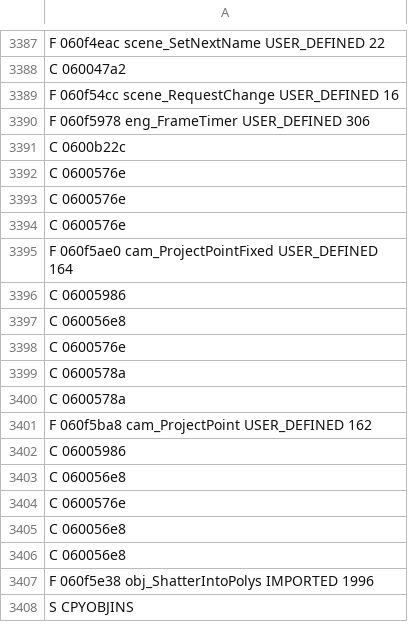
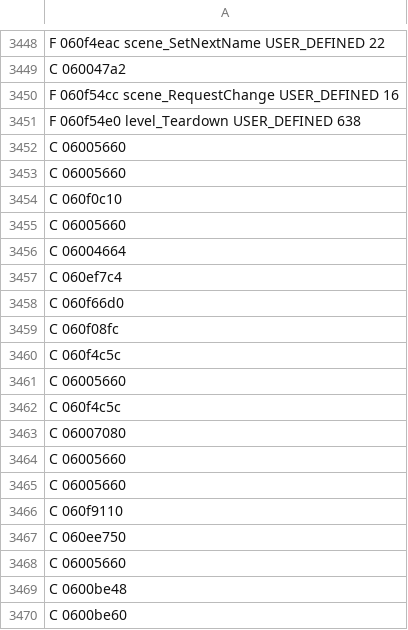
Before and after one commit to indieindie7/scorcher-decomp, a TSV file: ghidra/funcinfo_LORT.tsv, drawn as a sheet; only a part is shown, gaps mark what is left out; the shorter side is filled out with more unchanged rows; the diff covers the shown part only; the diff names each change by its address in the sheet, - before the commit and + after, or states it on an @@ line.

```diff
--- a/ghidra/funcinfo_LORT.tsv
+++ b/ghidra/funcinfo_LORT.tsv
+row 3451: F 060f54e0 level_Teardown USER_DEFINED 638
+row 3452: C 06005660
+row 3453: C 06005660
+row 3454: C 060f0c10
+row 3455: C 06005660
+row 3456: C 06004664
+row 3457: C 060ef7c4
+row 3458: C 060f66d0
+row 3459: C 060f08fc
+row 3460: C 060f4c5c
+row 3461: C 06005660
+row 3462: C 060f4c5c
+row 3463: C 06007080
+row 3464: C 06005660
+row 3465: C 06005660
+row 3466: C 060f9110
+row 3467: C 060ee750
+row 3468: C 06005660
+row 3469: C 0600be48
+row 3470: C 0600be60
```
Also changed, not shown: 92 added rows, 13 removed rows and 13 edited cells elsewhere in this file, ghidra/funcinfo_scordos.tsv, 18 other files.
